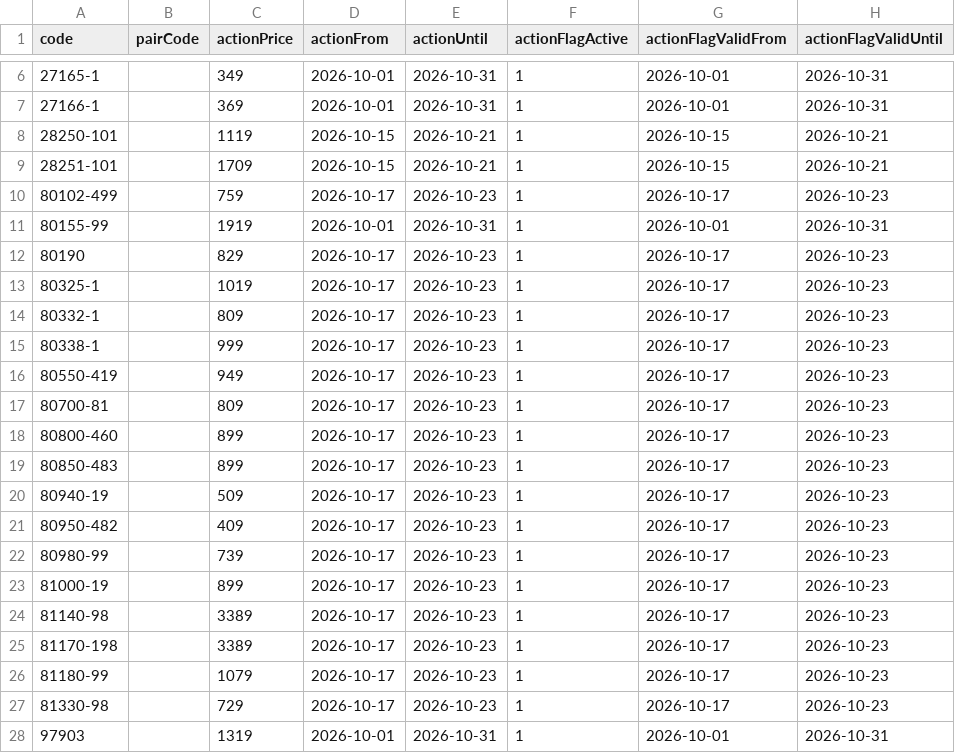
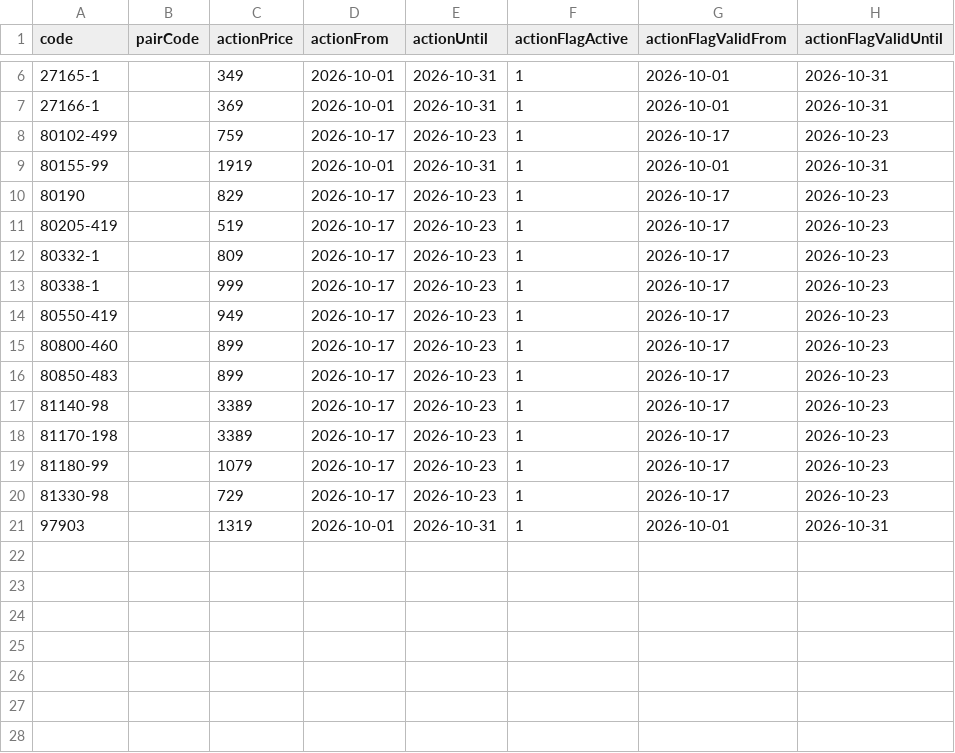
Before and after one commit to Stzboril/kosmetikaeva-sklad, a CSV file: ke_importu/akce.csv, drawn as a sheet; only a part is shown, gaps mark what is left out.

```diff
--- a/ke_importu/akce.csv
+++ b/ke_importu/akce.csv
@@ -7,4 +7,2 @@
 "27166-1";"";"369";"2026-10-01";"2026-10-31";"1";"2026-10-01";"2026-10-31"
-"28250-101";"";"1119";"2026-10-15";"2026-10-21";"1";"2026-10-15";"2026-10-21"
-"28251-101";"";"1709";"2026-10-15";"2026-10-21";"1";"2026-10-15";"2026-10-21"
 "80102-499";"";"759";"2026-10-17";"2026-10-23";"1";"2026-10-17";"2026-10-23"
@@ -12,3 +10,3 @@
 "80190";"";"829";"2026-10-17";"2026-10-23";"1";"2026-10-17";"2026-10-23"
-"80325-1";"";"1019";"2026-10-17";"2026-10-23";"1";"2026-10-17";"2026-10-23"
+"80205-419";"";"519";"2026-10-17";"2026-10-23";"1";"2026-10-17";"2026-10-23"
 "80332-1";"";"809";"2026-10-17";"2026-10-23";"1";"2026-10-17";"2026-10-23"
@@ -16,9 +14,4 @@
 "80550-419";"";"949";"2026-10-17";"2026-10-23";"1";"2026-10-17";"2026-10-23"
-"80700-81";"";"809";"2026-10-17";"2026-10-23";"1";"2026-10-17";"2026-10-23"
 "80800-460";"";"899";"2026-10-17";"2026-10-23";"1";"2026-10-17";"2026-10-23"
 "80850-483";"";"899";"2026-10-17";"2026-10-23";"1";"2026-10-17";"2026-10-23"
-"80940-19";"";"509";"2026-10-17";"2026-10-23";"1";"2026-10-17";"2026-10-23"
-"80950-482";"";"409";"2026-10-17";"2026-10-23";"1";"2026-10-17";"2026-10-23"
-"80980-99";"";"739";"2026-10-17";"2026-10-23";"1";"2026-10-17";"2026-10-23"
-"81000-19";"";"899";"2026-10-17";"2026-10-23";"1";"2026-10-17";"2026-10-23"
 "81140-98";"";"3389";"2026-10-17";"2026-10-23";"1";"2026-10-17";"2026-10-23"
```
Also changed, not shown: ke_importu/sklad.csv, prehled/nove_u_dodavatele.csv, 4 other files.
